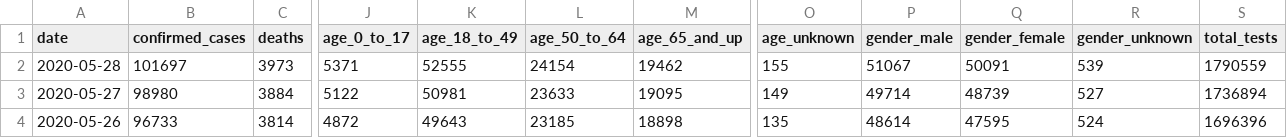
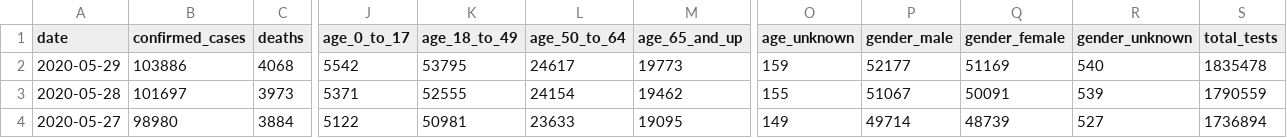
Before and after one commit to quantummind/caltech_covid_19_modeling, a CSV file: data/us/covid/california/cdph-state-totals.csv, drawn as a sheet; only a part is shown, gaps mark what is left out; the shorter side is filled out with more unchanged rows; rows hold the shown columns only; the diff names each change by its address in the sheet, - before the commit and + after, or states it on an @@ line.

```diff
--- a/data/us/covid/california/cdph-state-totals.csv
+++ b/data/us/covid/california/cdph-state-totals.csv
+row 2: 2020-05-29 | 103886 | 4068 | 5542 | 53795 | 24617 | 19773 | 159 | 52177 | 51169 | 540 | 1835478
```
Also changed, not shown: data/us/covid/california/latimes-agency-totals.csv, 6 other files.
